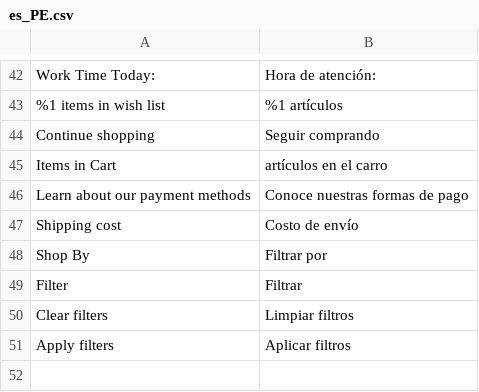
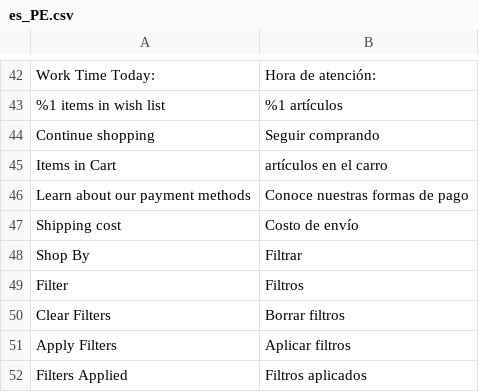
Before and after one commit to fespinoza-vass/PU, a CSV file: app/design/frontend/Vass/PU/i18n/es_PE.csv, drawn as a sheet; only a part is shown, gaps mark what is left out.

Commit message:
Add more translations

```diff
--- a/app/design/frontend/Vass/PU/i18n/es_PE.csv
+++ b/app/design/frontend/Vass/PU/i18n/es_PE.csv
@@ -47,5 +47,6 @@
 "Shipping cost","Costo de envío"
-"Shop By","Filtrar por"
-"Filter","Filtrar"
-"Clear filters","Limpiar filtros"
-"Apply filters","Aplicar filtros"
+"Shop By","Filtrar"
+"Filter","Filtros"
+"Clear Filters","Borrar filtros"
+"Apply Filters","Aplicar filtros"
+"Filters Applied","Filtros aplicados"
```
